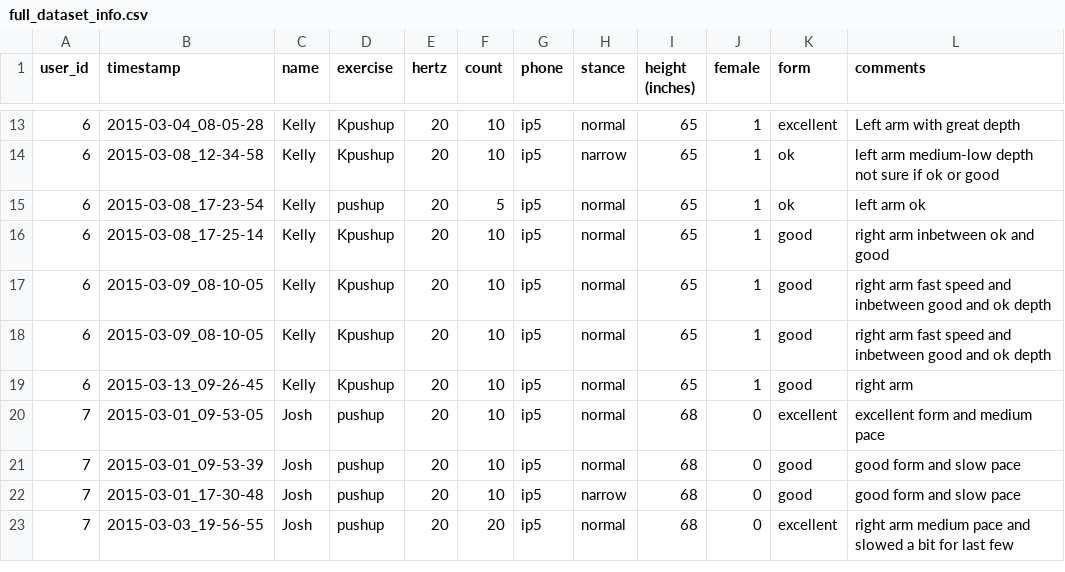
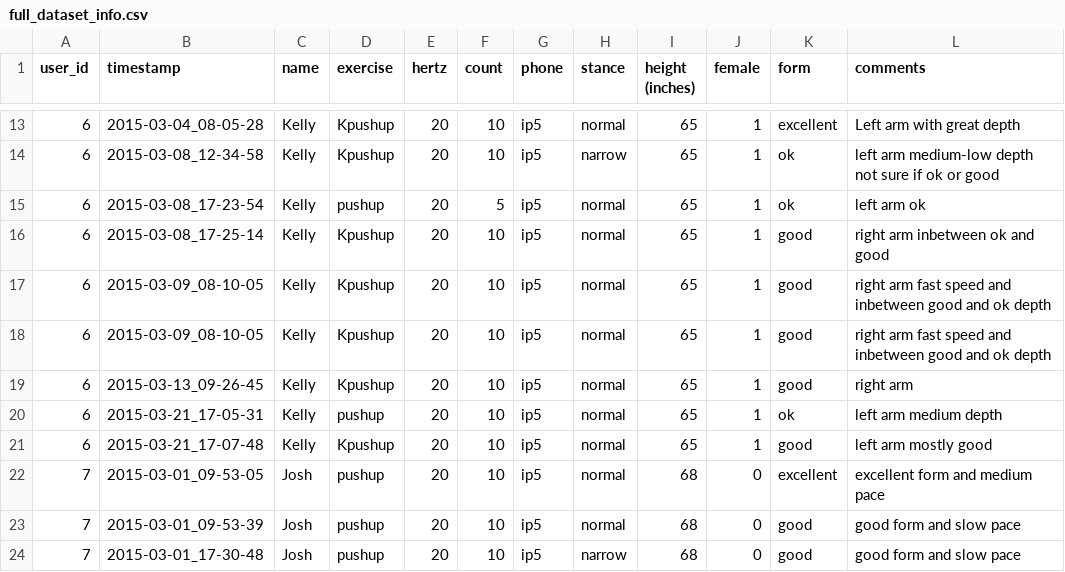
Before and after one commit to kellygwiseman/workout_buddy, a CSV file: data/full_dataset_info.csv, drawn as a sheet; only a part is shown, gaps mark what is left out; the shorter side is filled out with more unchanged rows.

```diff
--- a/data/full_dataset_info.csv
+++ b/data/full_dataset_info.csv
@@ -19,2 +19,4 @@ user_id, timestamp, name, exercise, hertz, count, phone, stance, height (inches)
 6, 2015-03-13_09-26-45, Kelly, Kpushup, 20, 10, ip5, normal, 65, 1, good, right arm
+6, 2015-03-21_17-05-31, Kelly, pushup, 20, 10, ip5, normal, 65, 1, ok, left arm medium depth
+6, 2015-03-21_17-07-48, Kelly, Kpushup, 20, 10, ip5, normal, 65, 1, good, left arm mostly good
 7, 2015-03-01_09-53-05, Josh, pushup, 20, 10, ip5, normal, 68, 0, excellent, excellent form and medium pace
```
Also changed, not shown: 4 other files.
